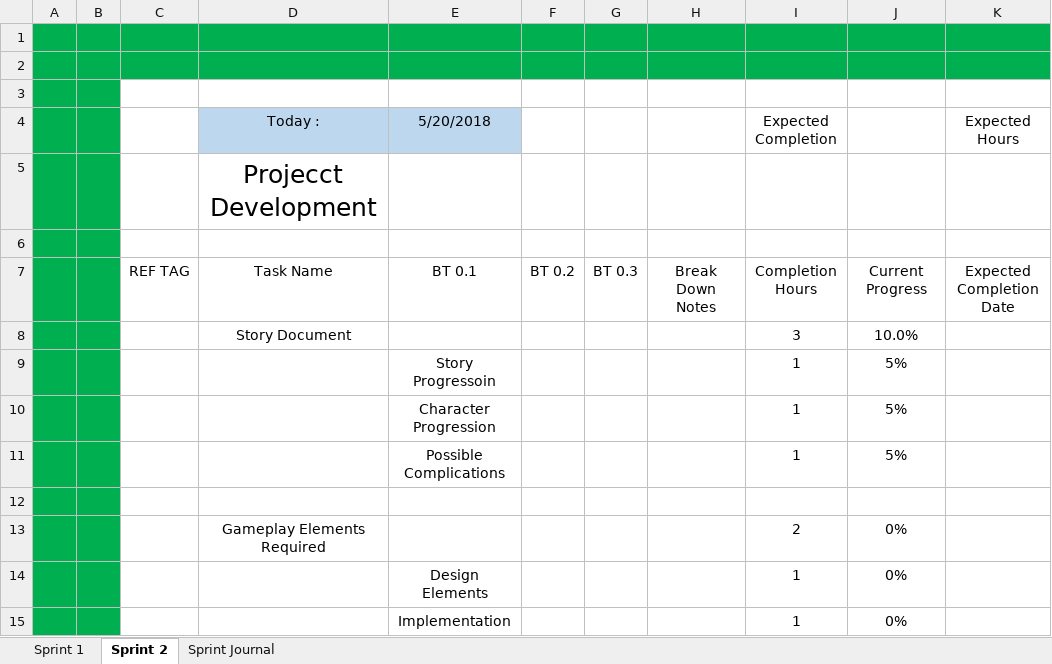
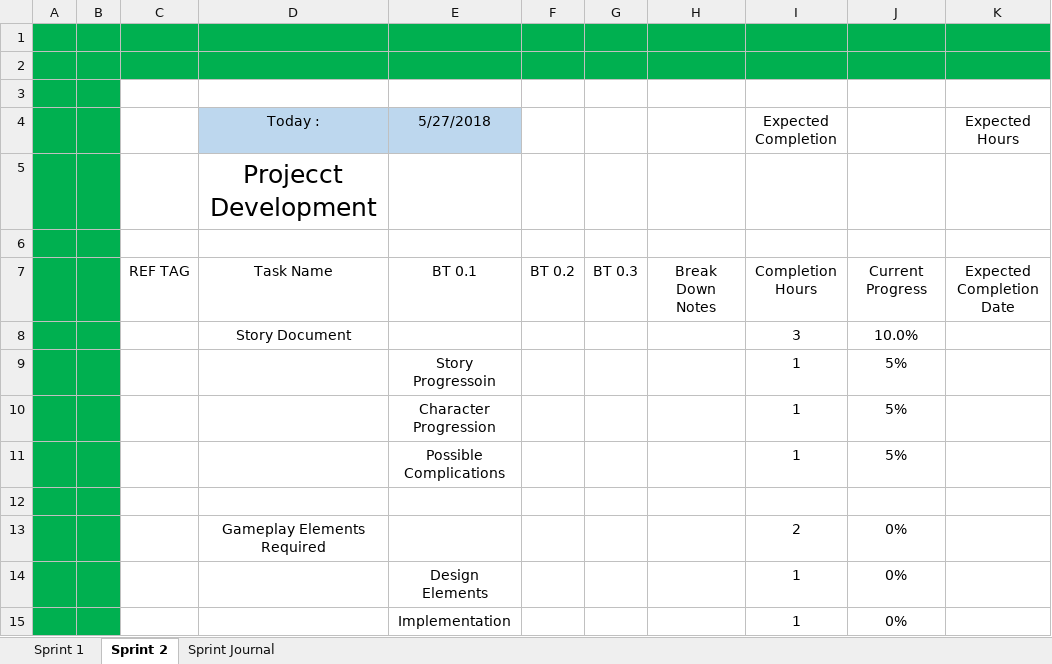
Before and after one commit to AJTech2002/NEFARIOUS, an Excel workbook: Management & Logging/Planning and Management/AgilePlanning.xlsx, sheet Sprint 2, drawn as a sheet; only a part is shown; values as stored, in another font and other column widths than the file's, no borders; conditional formats and table styles not drawn; the diff names each change by its address in the sheet, - before the commit and + after, or states it on an @@ line.

```diff
--- a/Management & Logging/Planning and Management/AgilePlanning.xlsx (sheet Sprint 2)
+++ b/Management & Logging/Planning and Management/AgilePlanning.xlsx (sheet Sprint 2)
-E4: 5/20/2018
+E4: 5/27/2018
```
Also changed, not shown: sheet Sprint 1, Management & Logging/Planning and Management/Nefarious.xlsm, 58 other files.
